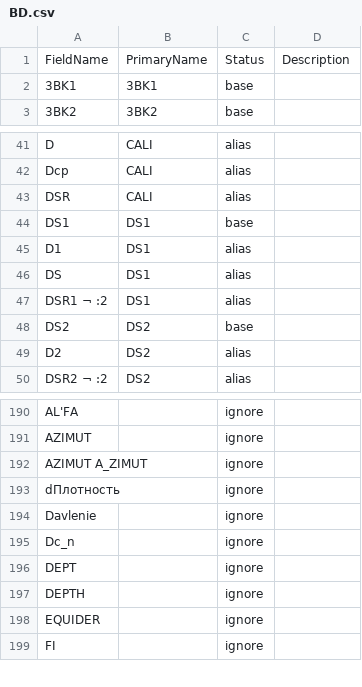
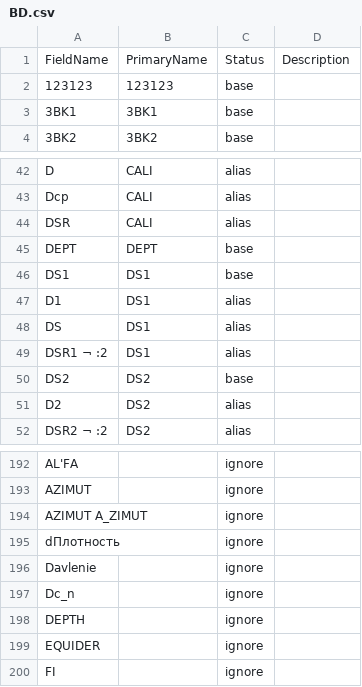
Before and after one commit to lenivchik/LasAliasManager_2, a CSV file: BD.csv, drawn as a sheet; only a part is shown, gaps mark what is left out.

```diff
--- a/BD.csv
+++ b/BD.csv
@@ -1,2 +1,3 @@
 FieldName,PrimaryName,Status,Description
+123123,123123,base,
 3BK1,3BK1,base,
@@ -43,2 +44,3 @@ Dср,CALI,alias,
 DSR,CALI,alias,
+DEPT,DEPT,base,
 DS1,DS1,base,
@@ -195,3 +197,2 @@ Davlenie,,ignore,
 Dc_n,,ignore,
-DEPT,,ignore,
 DEPTH,,ignore,
```
Also changed, not shown: 4 other files.
